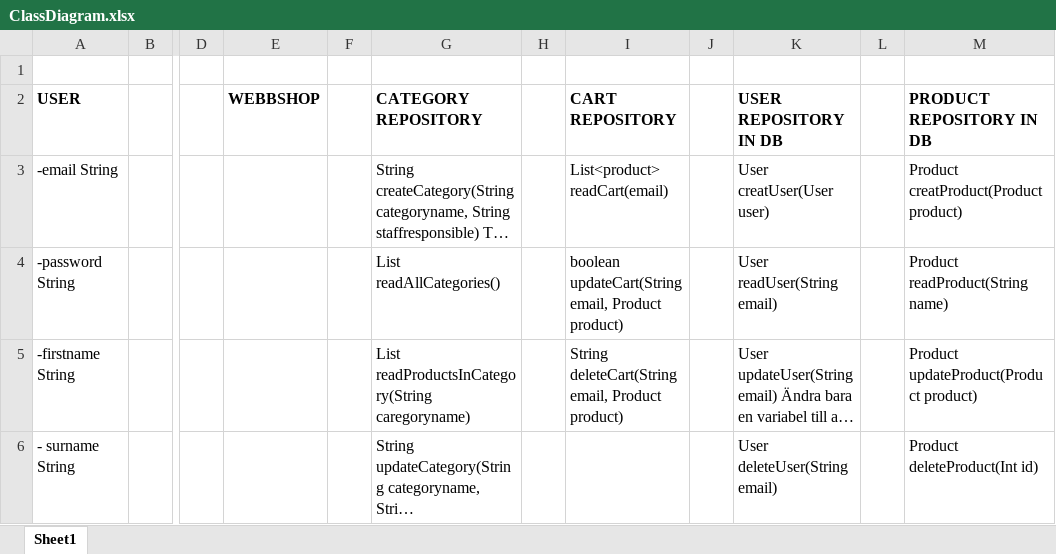
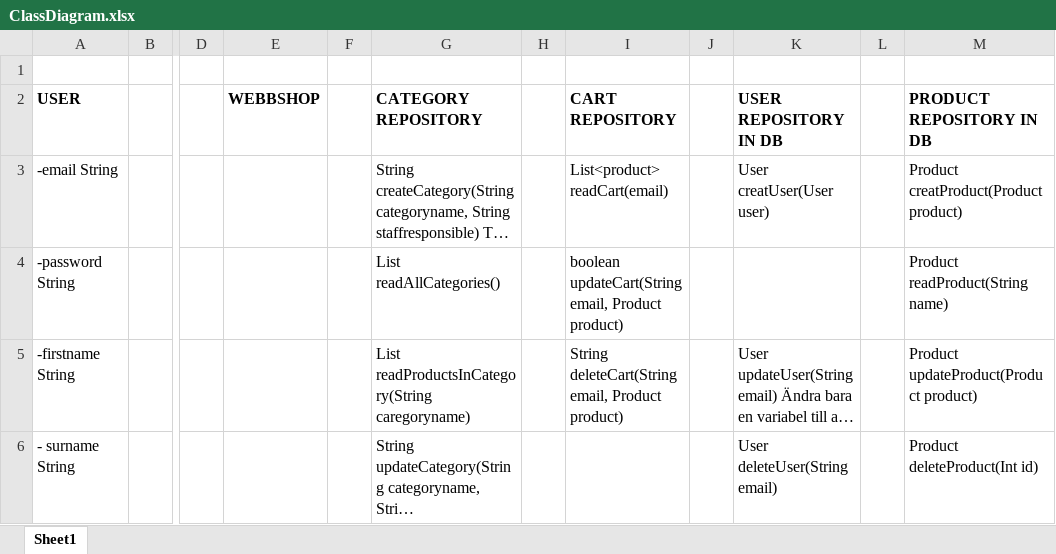
Before and after one commit to andberg/adi-scrum, an Excel workbook: ClassDiagram.xlsx, sheet Sheet1, drawn as a sheet; only a part is shown, gaps mark what is left out; long unchanged cells end in …; values as stored, in another font and other column widths than the file's, no borders; the diff names each change by its address in the sheet, - before the commit and + after, or states it on an @@ line.

```diff
--- a/ClassDiagram.xlsx (sheet Sheet1)
+++ b/ClassDiagram.xlsx (sheet Sheet1)
-K4 (USER REPOSITORY IN DB): User readUser(String email)
+K4 (USER REPOSITORY IN DB): (empty)
```
Also changed, not shown: ADI-scrum-BrndownChart.xlsx, 1 other file.
